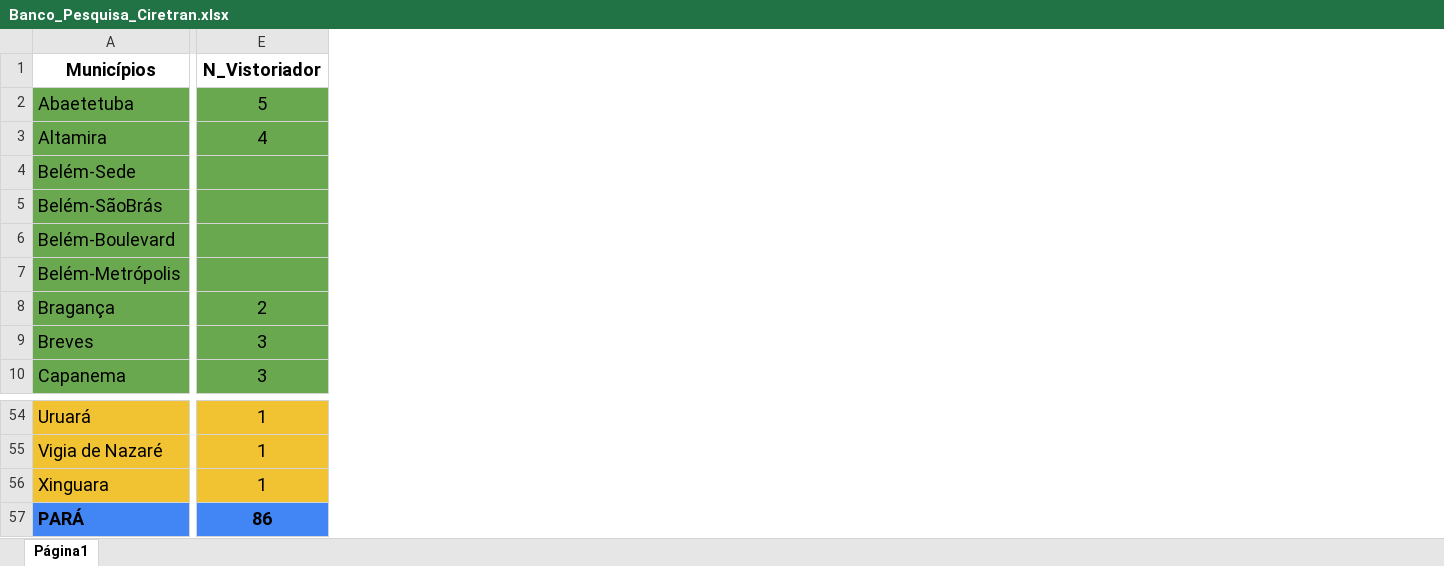
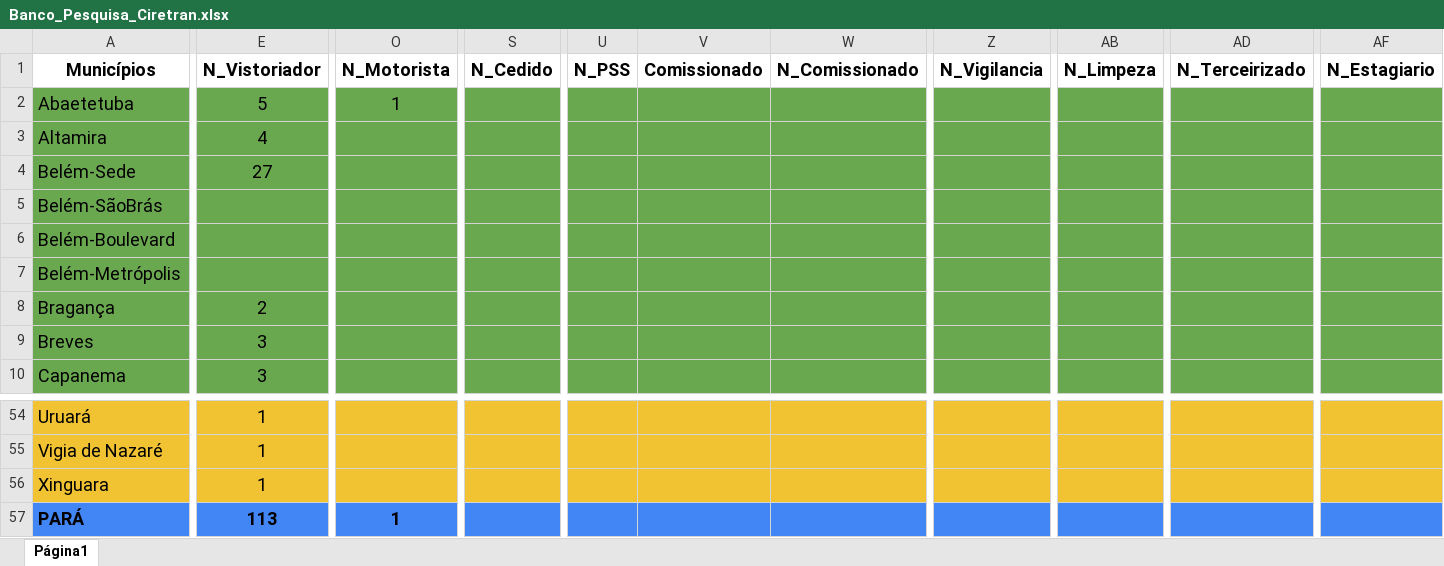
Before and after one commit to MarioDhiego/Perfil_Estrutural_Ciretran, an Excel workbook: Banco_Pesquisa_Ciretran.xlsx, sheet Página1, drawn as a sheet; only a part is shown, gaps mark what is left out; values as stored, in another font and other column widths than the file's, no borders; charts and pictures not drawn; the diff covers the shown part only; the diff names each change by its address in the sheet, - before the commit and + after, or states it on an @@ line.

```diff
--- a/Banco_Pesquisa_Ciretran.xlsx (sheet Página1)
+++ b/Banco_Pesquisa_Ciretran.xlsx (sheet Página1)
+column O (N_Motorista), row 2: 1; row 57: 1
+column S (N_Cedido), empty
+column U (N_PSS), empty
+column V (Comissionado), empty
+column W (N_Comissionado), empty
+column Z (N_Vigilancia), empty
+column AB (N_Limpeza), empty
+column AD (N_Terceirizado), empty
+column AF (N_Estagiario), empty
-E4 (N_Vistoriador): (empty)
+E4 (N_Vistoriador): 27
-E57 (N_Vistoriador): 86
+E57 (N_Vistoriador): 113
```
Also changed, not shown: 8 edited cells elsewhere in this sheet, formulas that keep their value, 1 other file.
